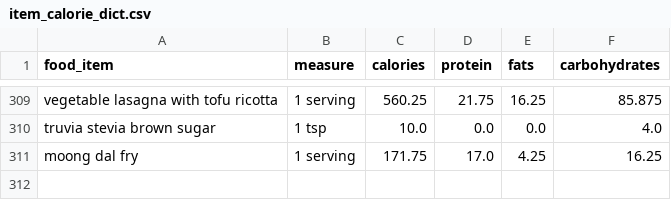
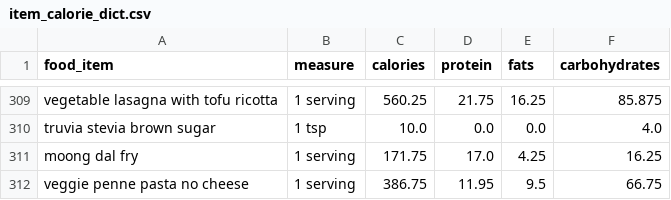
Before and after one commit to anudurup/my_daily_calorie_counter_app, a CSV file: item_calorie_dict.csv, drawn as a sheet; only a part is shown, gaps mark what is left out; the diff names each change by its address in the sheet, - before the commit and + after, or states it on an @@ line.

```diff
--- a/item_calorie_dict.csv
+++ b/item_calorie_dict.csv
+row 312: veggie penne pasta no cheese | 1 serving | 386.75 | 11.95 | 9.5 | 66.75
```
Also changed, not shown: recipes.csv, 7 other files.
